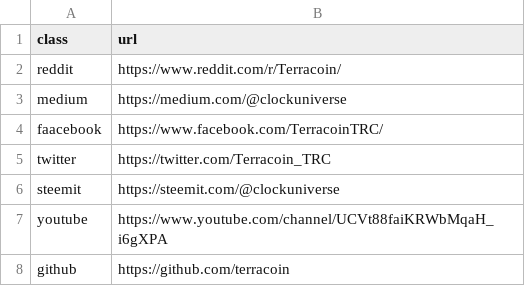
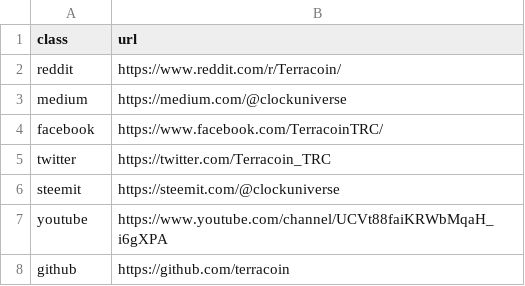
Before and after one commit to terracoin/website, a CSV file: _data/social.csv, drawn as a sheet.

Commit message:
Fix typo and use proper filename

```diff
--- a/_data/social.csv
+++ b/_data/social.csv
@@ -3,3 +3,3 @@ reddit,https://www.reddit.com/r/Terracoin/
 medium,https://medium.com/@clockuniverse
-faacebook,https://www.facebook.com/TerracoinTRC/
+facebook,https://www.facebook.com/TerracoinTRC/
 twitter,https://twitter.com/Terracoin_TRC
```
Also changed, not shown: 1 other file.
